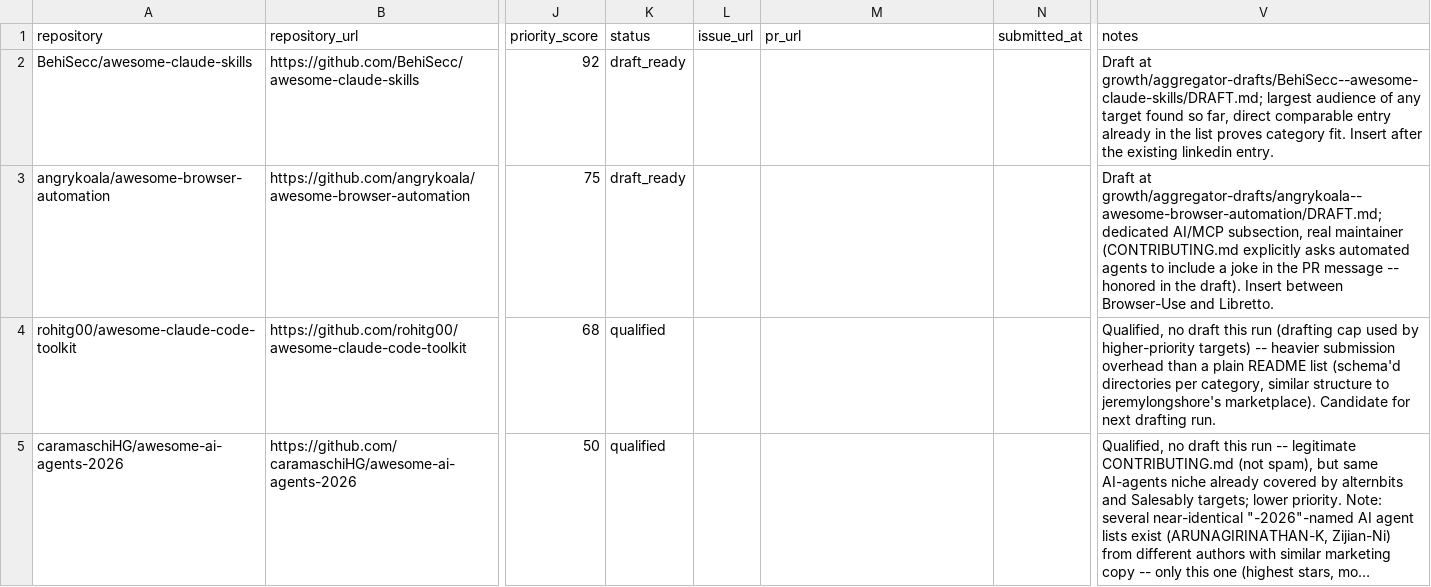
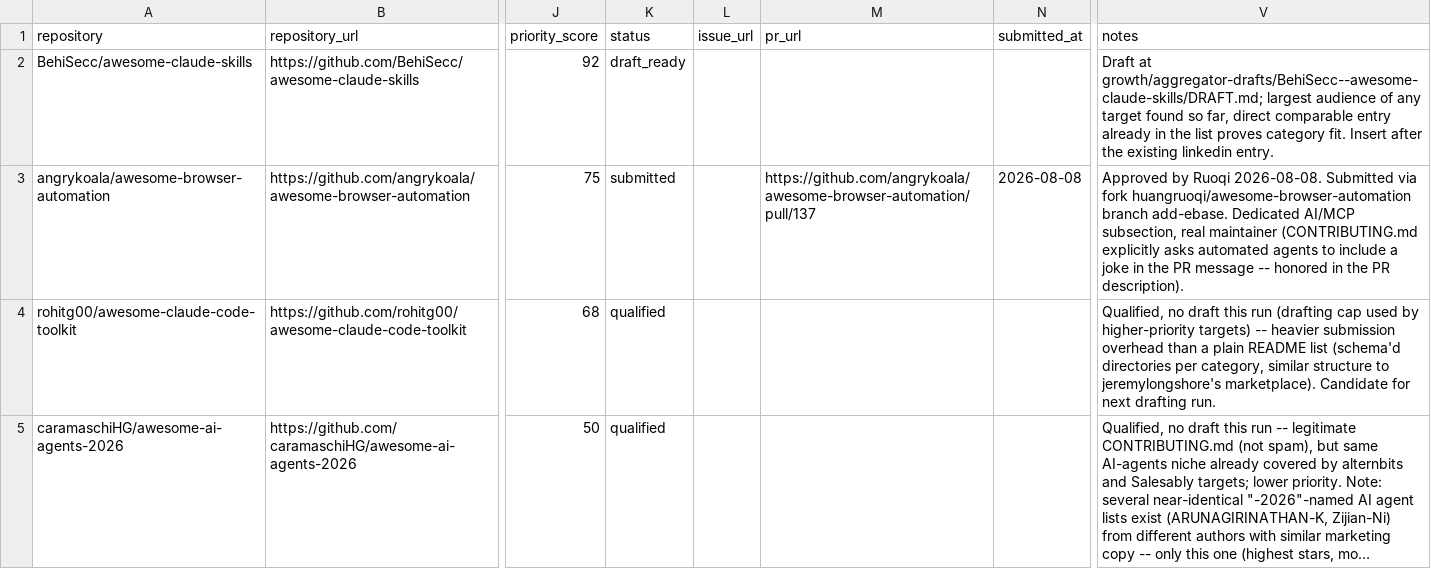
Before and after one commit to huangruoqi/ebase, a CSV file: growth/aggregator-targets.csv, drawn as a sheet; only a part is shown, gaps mark what is left out; long unchanged cells end in …; the diff names each change by its address in the sheet, - before the commit and + after, or states it on an @@ line.

Commit message:
Record 2026-08-08 approval: submitted angrykoala/awesome-browser-automation PR #137

```diff
--- a/growth/aggregator-targets.csv
+++ b/growth/aggregator-targets.csv
-K3 (status): draft_ready
+K3 (status): submitted
-M3 (pr_url): (empty)
+M3 (pr_url): https://github.com/angrykoala/awesome-browser-automation/pull/137
-N3 (submitted_at): (empty)
+N3 (submitted_at): 2026-08-08
-V3 (notes): Draft at growth/aggregator-drafts/angrykoala--awesome-browser-automation/DRAFT.md; dedicated AI/MCP subsection, real maintainer (CONTRIBUTING.md explicitly asks automated agents to include a joke in the PR message -- honored in the draft). Insert between Browser-Use and Libretto.
+V3 (notes): Approved by Ruoqi 2026-08-08. Submitted via fork huangruoqi/awesome-browser-automation branch add-ebase. Dedicated AI/MCP subsection, real maintainer (CONTRIBUTING.md explicitly asks automated agents to include a joke in the PR message -- honored in the PR description).
```
Also changed, not shown: 1 other file.
